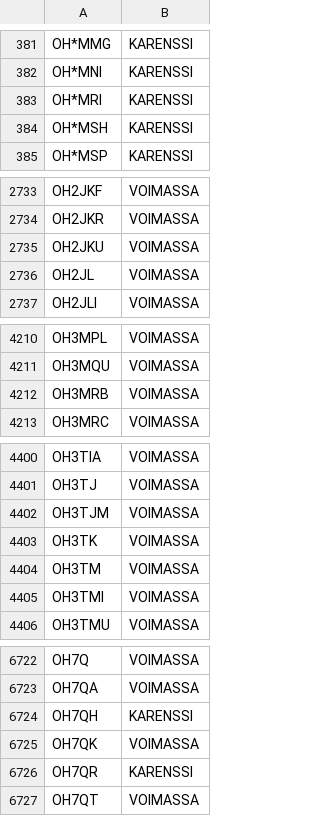
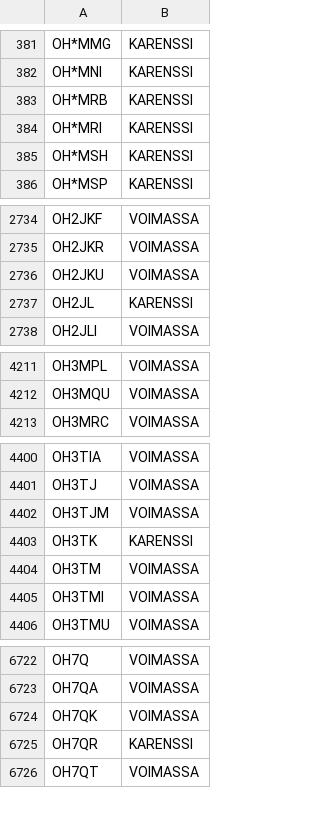
Before and after one commit to OH6AD/koolit, a TSV file: oh-callsigns.tsv, drawn as a sheet; only a part is shown, gaps mark what is left out.

Commit message:
Update call signs

```diff
--- a/oh-callsigns.tsv
+++ b/oh-callsigns.tsv
@@ -382,2 +382,3 @@ OH*MMG	KARENSSI
 OH*MNI	KARENSSI	
+OH*MRB	KARENSSI	
 OH*MRI	KARENSSI	
@@ -2735,3 +2736,3 @@ OH2JKR	VOIMASSA
 OH2JKU	VOIMASSA	
-OH2JL	VOIMASSA	
+OH2JL	KARENSSI	
 OH2JLI	VOIMASSA	
@@ -4211,3 +4212,2 @@ OH3MPL	VOIMASSA
 OH3MQU	VOIMASSA	
-OH3MRB	VOIMASSA	
 OH3MRC	VOIMASSA	
@@ -4402,3 +4402,3 @@ OH3TJ	VOIMASSA
 OH3TJM	VOIMASSA	
-OH3TK	VOIMASSA	
+OH3TK	KARENSSI	
 OH3TM	VOIMASSA	
@@ -6723,3 +6723,2 @@ OH7Q	VOIMASSA
 OH7QA	VOIMASSA	
-OH7QH	KARENSSI	
 OH7QK	VOIMASSA	
```
